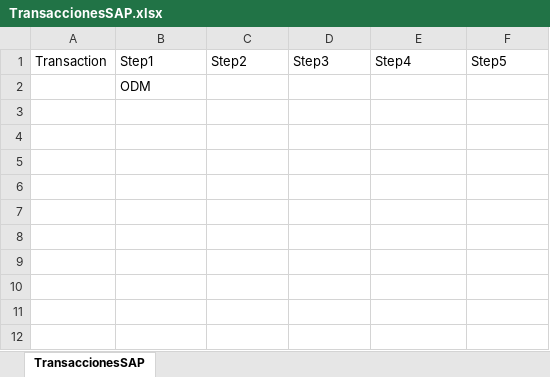
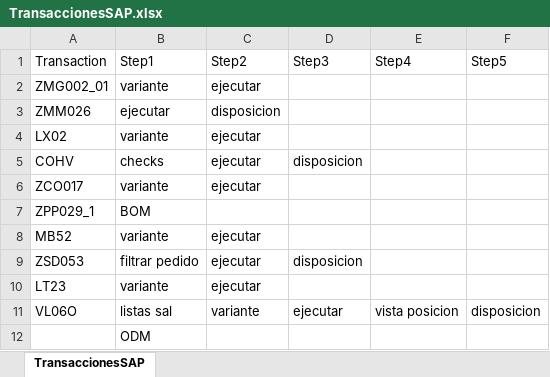
Before and after one commit to WilliamFallaAci/AMP06_00_InformeSeguimientoRepuestos, an Excel workbook: Data/Input/TransaccionesSAP.xlsx, sheet TransaccionesSAP, drawn as a sheet; values as stored, in another font and other column widths than the file's, no borders; the diff names each change by its address in the sheet, - before the commit and + after, or states it on an @@ line.

```diff
--- a/Data/Input/TransaccionesSAP.xlsx (sheet TransaccionesSAP)
+++ b/Data/Input/TransaccionesSAP.xlsx (sheet TransaccionesSAP)
+row 2: ZMG002_01 | variante | ejecutar
+row 3: ZMM026 | ejecutar | disposicion
+row 4: LX02 | variante | ejecutar
+row 5: COHV | checks | ejecutar | disposicion
+row 6: ZCO017 | variante | ejecutar
+row 7: ZPP029_1 | BOM
+row 8: MB52 | variante | ejecutar
+row 9: ZSD053 | filtrar pedido | ejecutar | disposicion
+row 10: LT23 | variante | ejecutar
+row 11: VL06O | listas sal | variante | ejecutar | vista posicion | disposicion
```
Also changed, not shown: 4 other files.
